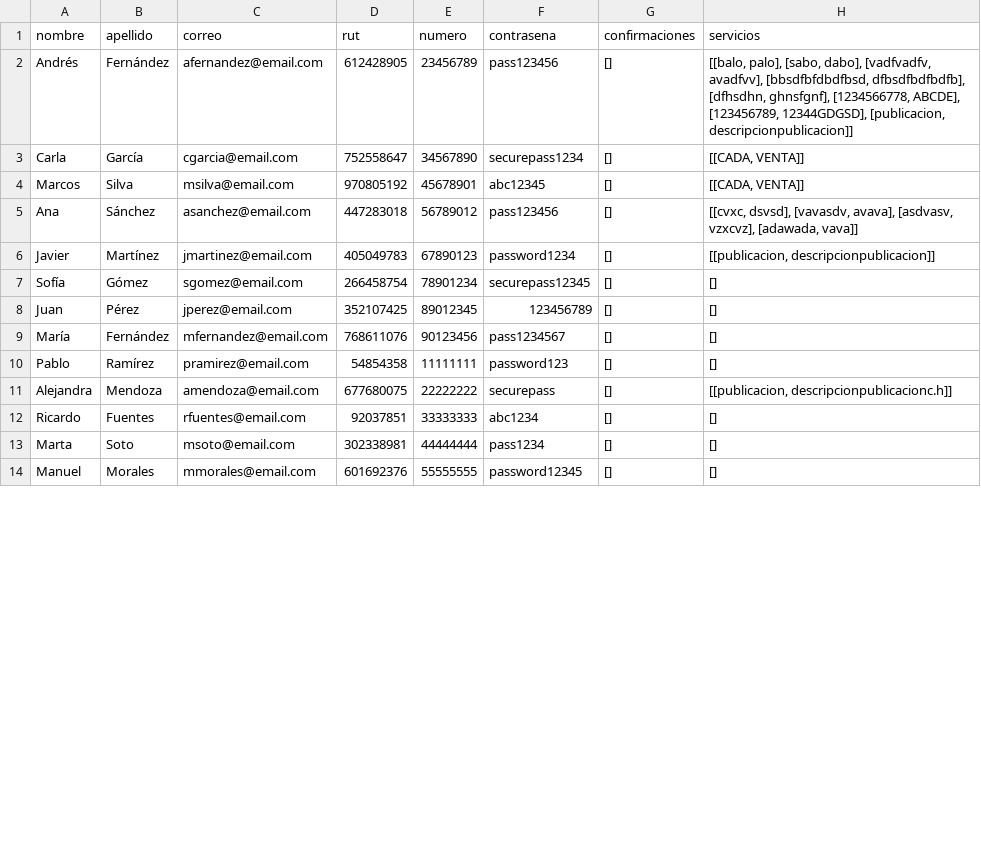
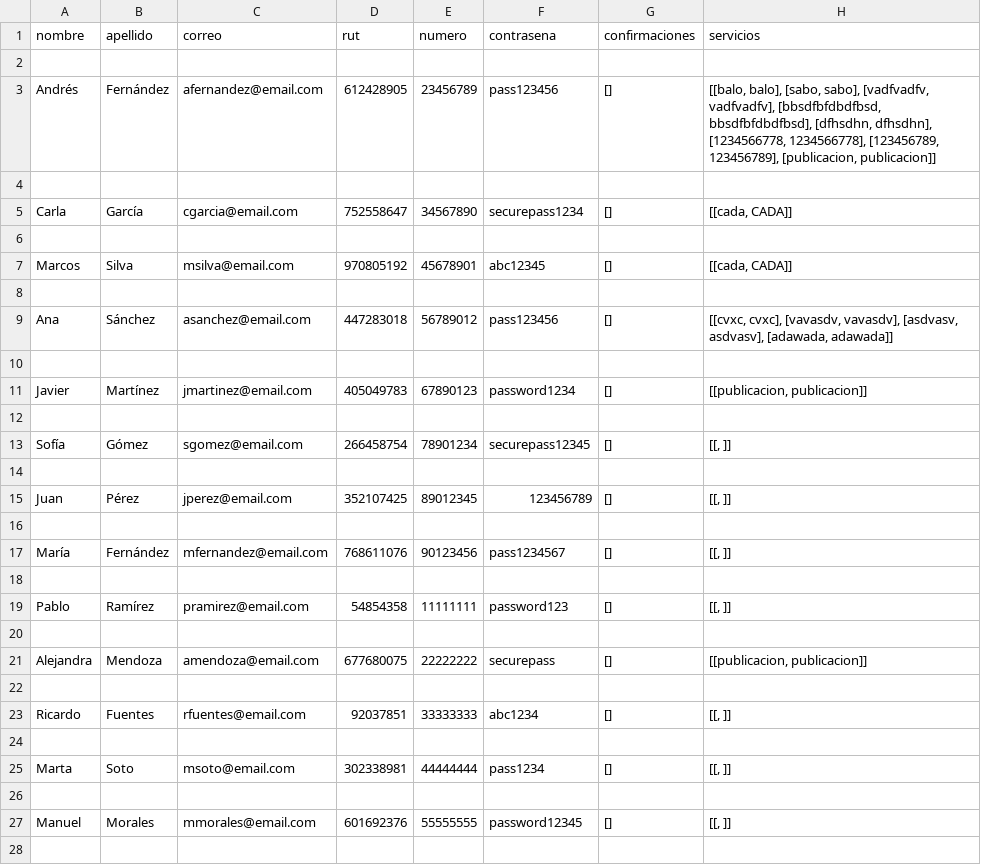
Before and after one commit to Tartatamudo/ProyectoProgOrientadaObjetos, a CSV file: compradores.csv, drawn as a sheet; only a part is shown; the diff covers the shown part only.

```diff
--- a/compradores.csv
+++ b/compradores.csv
@@ -1,14 +1,28 @@
 nombre;apellido;correo;rut;numero;contrasena;confirmaciones;servicios;
-Andrés;Fernández;afernandez@email.com;612428905;23456789;pass123456;[];[[balo, palo], [sabo, dabo], [vadfvadfv, avadfvv], [bbsdfbfdbdfbsd, dfbsdfbdfbdfb], [dfhsdhn, ghnsfgnf], [1234566778, ABCDE], [123456789, 12344GDGSD], [publicacion, descripcionpublicacion]];
-Carla;García;cgarcia@email.com;752558647;34567890;securepass1234;[];[[CADA, VENTA]];
-Marcos;Silva;msilva@email.com;970805192;45678901;abc12345;[];[[CADA, VENTA]];
-Ana;Sánchez;asanchez@email.com;447283018;56789012;pass123456;[];[[cvxc, dsvsd], [vavasdv, avava], [asdvasv, vzxcvz], [adawada, vava]];
-Javier;Martínez;jmartinez@email.com;405049783;67890123;password1234;[];[[publicacion, descripcionpublicacion]];
-Sofía;Gómez;sgomez@email.com;266458754;78901234;securepass12345;[];[];
-Juan;Pérez;jperez@email.com;352107425;89012345;123456789;[];[];
-María;Fernández;mfernandez@email.com;768611076;90123456;pass1234567;[];[];
-Pablo;Ramírez;pramirez@email.com;54854358;11111111;password123;[];[];
-Alejandra;Mendoza;amendoza@email.com;677680075;22222222;securepass;[];[[publicacion, descripcionpublicacionc.h]];
-Ricardo;Fuentes;rfuentes@email.com;92037851;33333333;abc1234;[];[];
-Marta;Soto;msoto@email.com;302338981;44444444;pass1234;[];[];
-Manuel;Morales;mmorales@email.com;601692376;55555555;password12345;[];[];
+
+Andrés;Fernández;afernandez@email.com;612428905;23456789;pass123456;[];[[balo, balo], [sabo, sabo], [vadfvadfv, vadfvadfv], [bbsdfbfdbdfbsd, bbsdfbfdbdfbsd], [dfhsdhn, dfhsdhn], [1234566778, 1234566778], [123456789, 123456789], [publicacion, publicacion]];
+
+Carla;García;cgarcia@email.com;752558647;34567890;securepass1234;[];[[cada, CADA]];
+
+Marcos;Silva;msilva@email.com;970805192;45678901;abc12345;[];[[cada, CADA]];
+
+Ana;Sánchez;asanchez@email.com;447283018;56789012;pass123456;[];[[cvxc, cvxc], [vavasdv, vavasdv], [asdvasv, asdvasv], [adawada, adawada]];
+
+Javier;Martínez;jmartinez@email.com;405049783;67890123;password1234;[];[[publicacion, publicacion]];
+
+Sofía;Gómez;sgomez@email.com;266458754;78901234;securepass12345;[];[[, ]];
+
+Juan;Pérez;jperez@email.com;352107425;89012345;123456789;[];[[, ]];
+
+María;Fernández;mfernandez@email.com;768611076;90123456;pass1234567;[];[[, ]];
+
+Pablo;Ramírez;pramirez@email.com;54854358;11111111;password123;[];[[, ]];
+
+Alejandra;Mendoza;amendoza@email.com;677680075;22222222;securepass;[];[[publicacion, publicacion]];
+
+Ricardo;Fuentes;rfuentes@email.com;92037851;33333333;abc1234;[];[[, ]];
+
+Marta;Soto;msoto@email.com;302338981;44444444;pass1234;[];[[, ]];
+
+Manuel;Morales;mmorales@email.com;601692376;55555555;password12345;[];[[, ]];
+
```
Also changed, not shown: 9 added rows and 11 edited cells elsewhere in this file, vendedores.csv, 7 other files.
